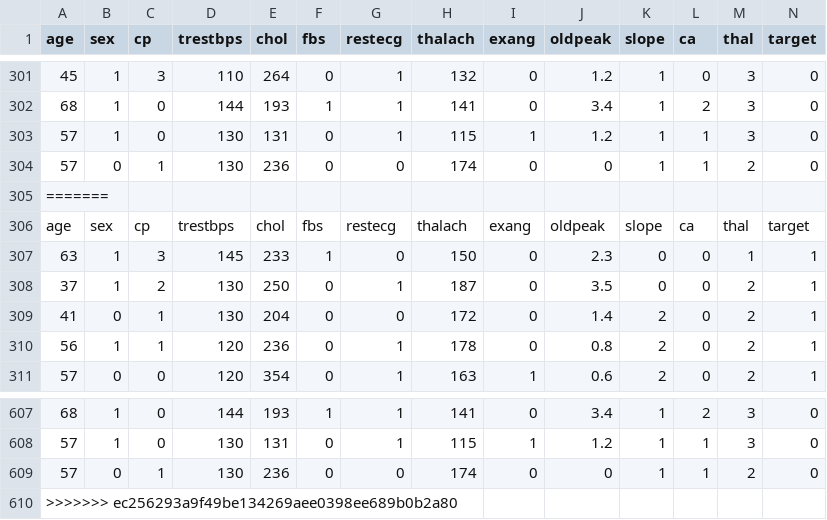
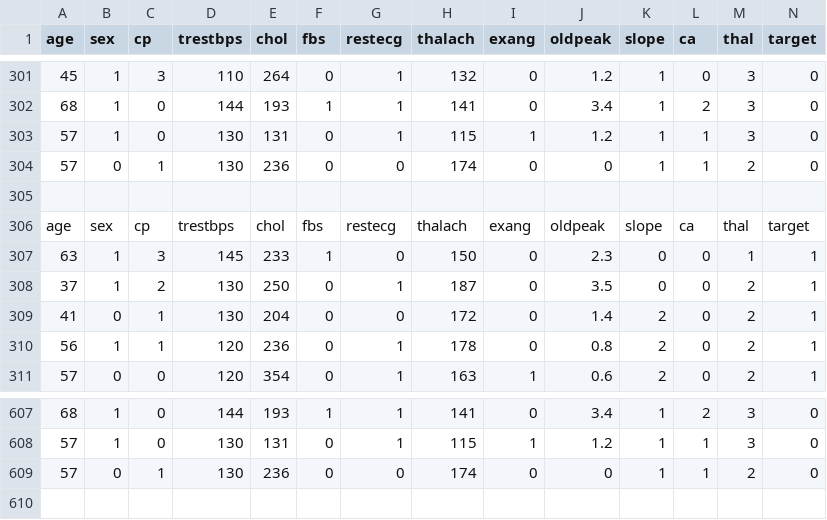
Before and after one commit to NoorullahZamindar-007/Scikit-learn-Work-and-Study-, a CSV file: data sets/heart-disease.csv, drawn as a sheet; only a part is shown, gaps mark what is left out; the diff names each change by its address in the sheet, - before the commit and + after, or states it on an @@ line.

Commit message:
Added new data preprocessing steps

```diff
--- a/data sets/heart-disease.csv
+++ b/data sets/heart-disease.csv
-A305 (age): =======
+A305 (age): (empty)
-row 610: >>>>>>> ec256293a9f49be134269aee0398ee689b0b2a80
```
Also changed, not shown: 1 other file.
